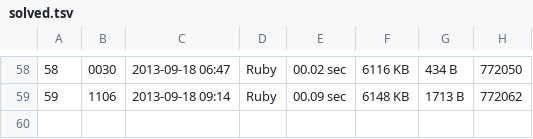
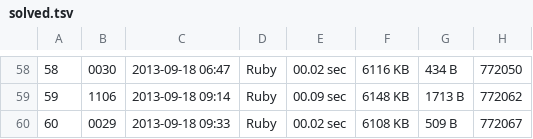
Before and after one commit to ochaochaocha3/aoj-ochaochaocha3, a TSV file: solved.tsv, drawn as a sheet; only a part is shown, gaps mark what is left out.

```diff
--- a/solved.tsv
+++ b/solved.tsv
@@ -59 +59,2 @@
 59	1106	2013-09-18 09:14	Ruby	00.09 sec	6148 KB	1713 B	772062
+60	0029	2013-09-18 09:33	Ruby	00.02 sec	6108 KB	509 B	772067
```
Also changed, not shown: 2 other files.
